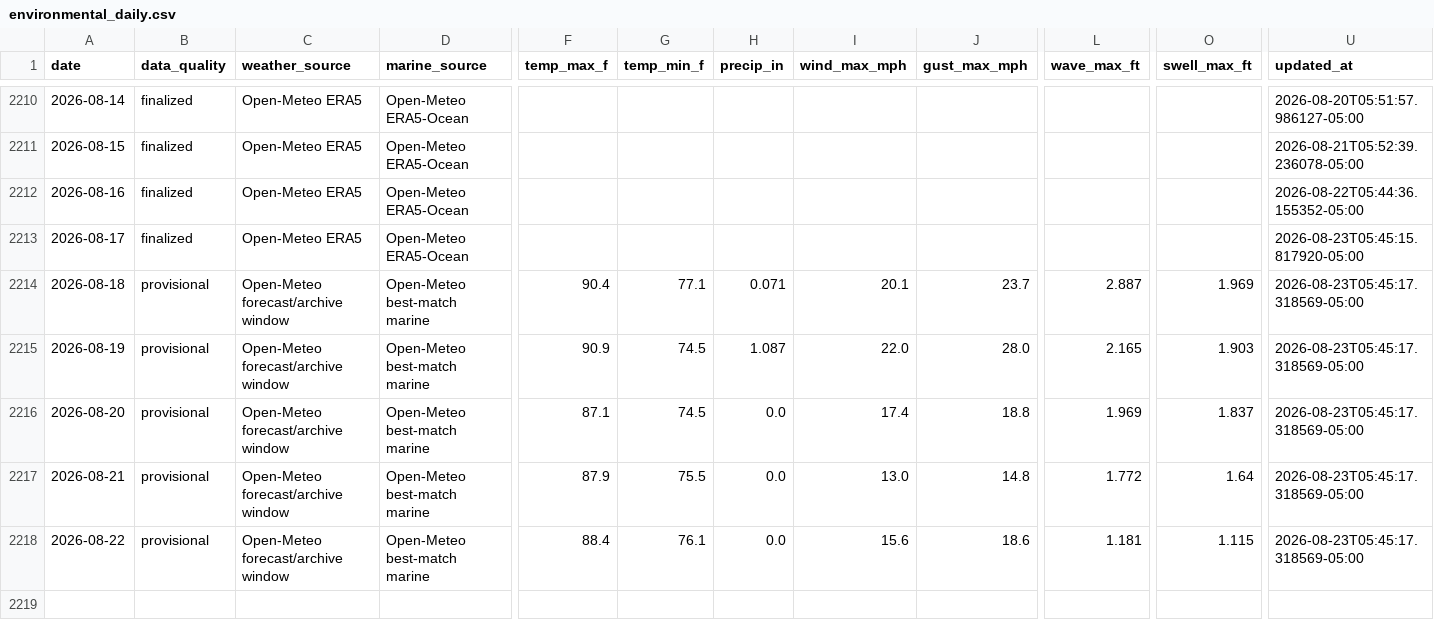
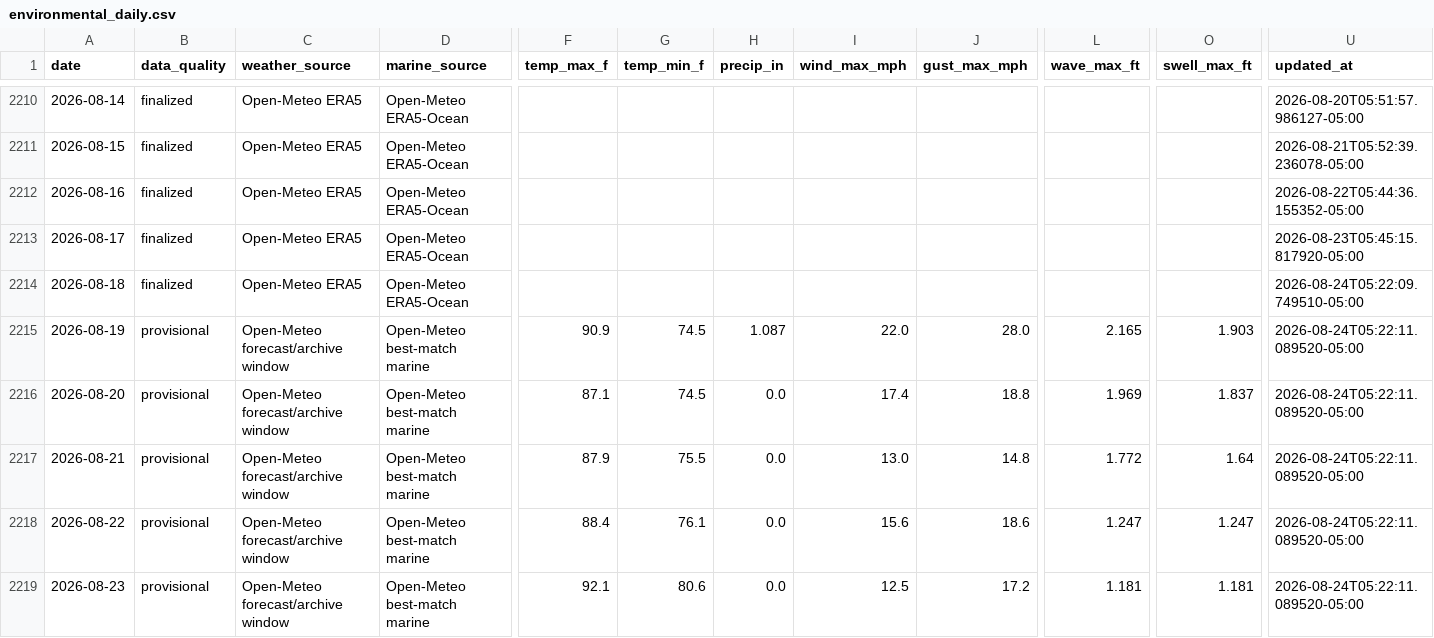
Before and after one commit to DCMedic/safe2swimpcb, a CSV file: data/environmental_daily.csv, drawn as a sheet; only a part is shown, gaps mark what is left out; rows hold the shown columns only; the diff covers the shown part only; the diff names each change by its address in the sheet, - before the commit and + after, or states it on an @@ line.

```diff
--- a/data/environmental_daily.csv
+++ b/data/environmental_daily.csv
-B2214 (data_quality): provisional
+B2214 (data_quality): finalized
-C2214 (weather_source): Open-Meteo forecast/archive window
+C2214 (weather_source): Open-Meteo ERA5
-D2214 (marine_source): Open-Meteo best-match marine
+D2214 (marine_source): Open-Meteo ERA5-Ocean
-F2214 (temp_max_f): 90.4
+F2214 (temp_max_f): (empty)
-G2214 (temp_min_f): 77.1
+G2214 (temp_min_f): (empty)
-H2214 (precip_in): 0.071
+H2214 (precip_in): (empty)
-I2214 (wind_max_mph): 20.1
+I2214 (wind_max_mph): (empty)
-J2214 (gust_max_mph): 23.7
+J2214 (gust_max_mph): (empty)
-L2214 (wave_max_ft): 2.887
+L2214 (wave_max_ft): (empty)
-O2214 (swell_max_ft): 1.969
+O2214 (swell_max_ft): (empty)
-U2214 (updated_at): 2026-08-23T05:45:17.318569-05:00
+U2214 (updated_at): 2026-08-24T05:22:09.749510-05:00
-U2215:U2218 (updated_at): 2026-08-23T05:45:17.318569-05:00
+U2215:U2218 (updated_at): 2026-08-24T05:22:11.089520-05:00
-L2218 (wave_max_ft): 1.181
+L2218 (wave_max_ft): 1.247
-O2218 (swell_max_ft): 1.115
+O2218 (swell_max_ft): 1.247
+row 2219: 2026-08-23 | provisional | Open-Meteo forecast/archive window | Open-Meteo best-match marine | 92.1 | 80.6 | 0.0 | 12.5 | 17.2 | 1.181 | 1.181 | 2026-08-24T05:22:11.089520-05:00
```
Also changed, not shown: 5 edited cells elsewhere in this file, data/model_training.csv, data/nws_flag_overlap_audit.csv, 7 other files.
